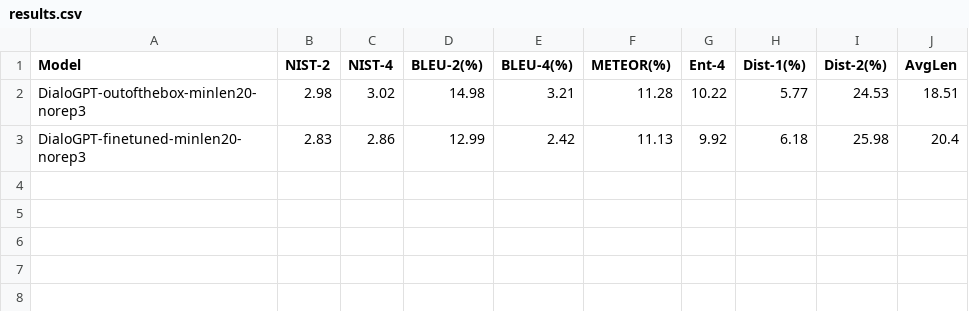
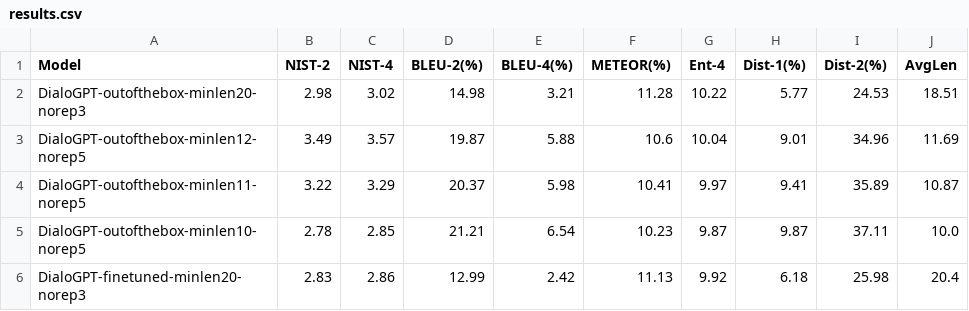
Before and after one commit to shaneweisz/auto-counterspeech, a CSV file: general_conv_reddit/experiments/MinLen/results.csv, drawn as a sheet; the diff names each change by its address in the sheet, - before the commit and + after, or states it on an @@ line.

Commit message:
Add general conv min len experiments for DGPT beam

```diff
--- a/general_conv_reddit/experiments/MinLen/results.csv
+++ b/general_conv_reddit/experiments/MinLen/results.csv
+row 3: DialoGPT-outofthebox-minlen12-norep5 | 3.49 | 3.57 | 19.87 | 5.88 | 10.6 | 10.04 | 9.01 | 34.96 | 11.69
+row 4: DialoGPT-outofthebox-minlen11-norep5 | 3.22 | 3.29 | 20.37 | 5.98 | 10.41 | 9.97 | 9.41 | 35.89 | 10.87
+row 5: DialoGPT-outofthebox-minlen10-norep5 | 2.78 | 2.85 | 21.21 | 6.54 | 10.23 | 9.87 | 9.87 | 37.11 | 10.0
```
Also changed, not shown: 15 other files.
